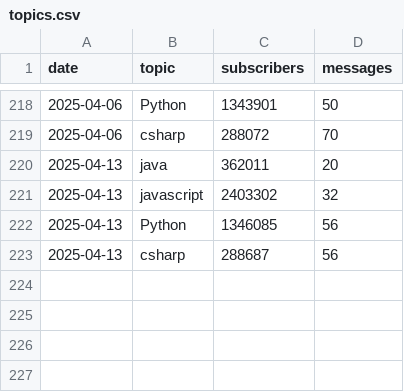
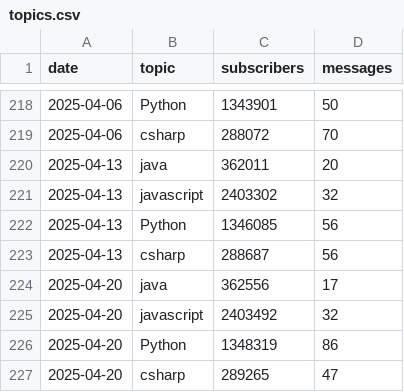
Before and after one commit to zreddit59/reddit-tech-trends, a CSV file: topics.csv, drawn as a sheet; only a part is shown, gaps mark what is left out.

Commit message:
Add csv

```diff
--- a/topics.csv
+++ b/topics.csv
@@ -223 +223,5 @@ date,topic,subscribers,messages
 2025-04-13,csharp,288687,56
+2025-04-20,java,362556,17
+2025-04-20,javascript,2403492,32
+2025-04-20,Python,1348319,86
+2025-04-20,csharp,289265,47
```
